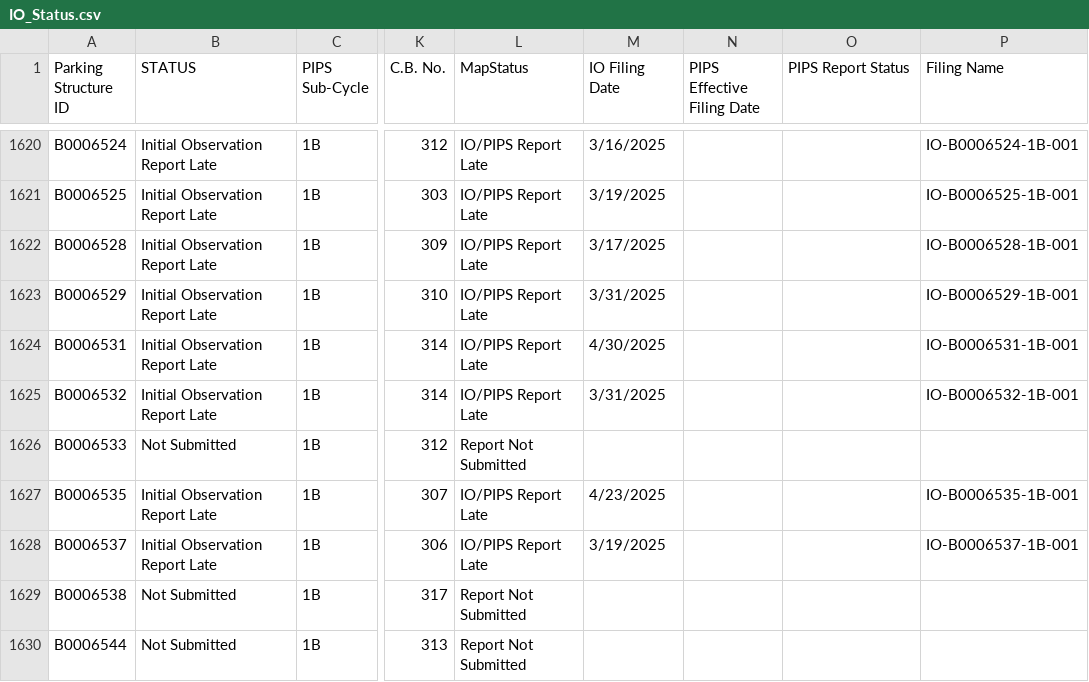
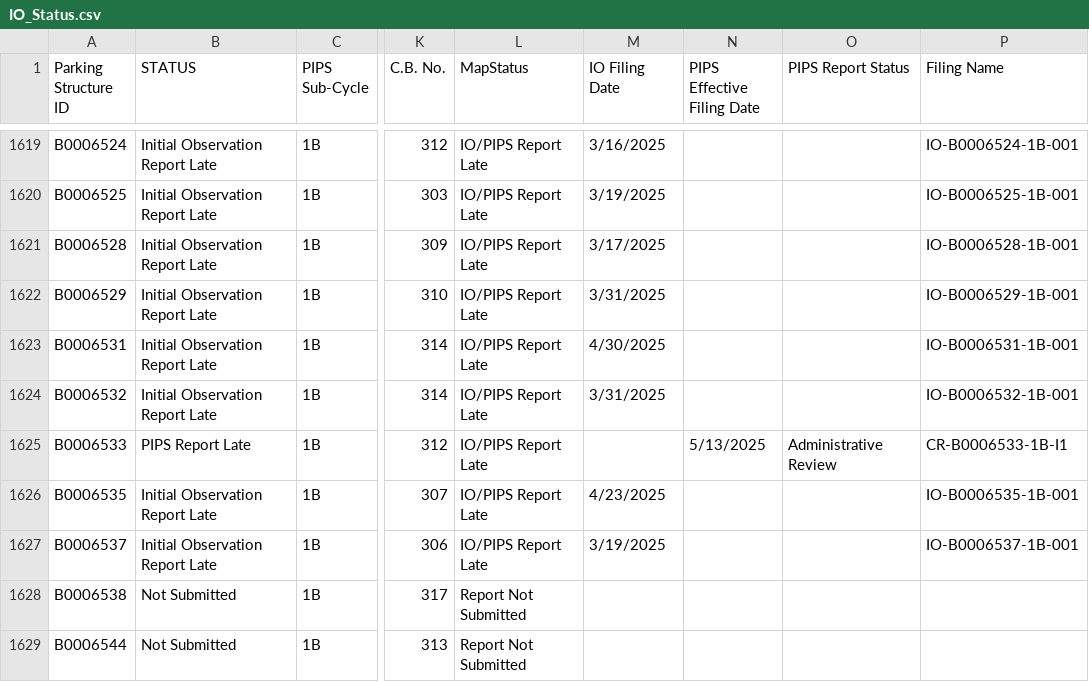
Before and after one commit to NYCDOB/ParkingStructures_InitialObservationReports, a CSV file: data/IO_Status.csv, drawn as a sheet; only a part is shown, gaps mark what is left out; addresses are those after the commit; the diff covers the shown part only; the diff names each change by its address in the sheet, - before the commit and + after, or states it on an @@ line.

```diff
--- a/data/IO_Status.csv
+++ b/data/IO_Status.csv
-B1625 (STATUS): Not Submitted
+B1625 (STATUS): PIPS Report Late
-L1625 (MapStatus): Report Not Submitted
+L1625 (MapStatus): IO/PIPS Report Late
-N1625 (PIPS Effective Filing Date): (empty)
+N1625 (PIPS Effective Filing Date): 5/13/2025
-O1625 (PIPS Report Status): (empty)
+O1625 (PIPS Report Status): Administrative Review
-P1625 (Filing Name): (empty)
+P1625 (Filing Name): CR-B0006533-1B-I1
```
Also changed, not shown: 2 added rows, 8 removed rows and 18 edited cells elsewhere in this file.
